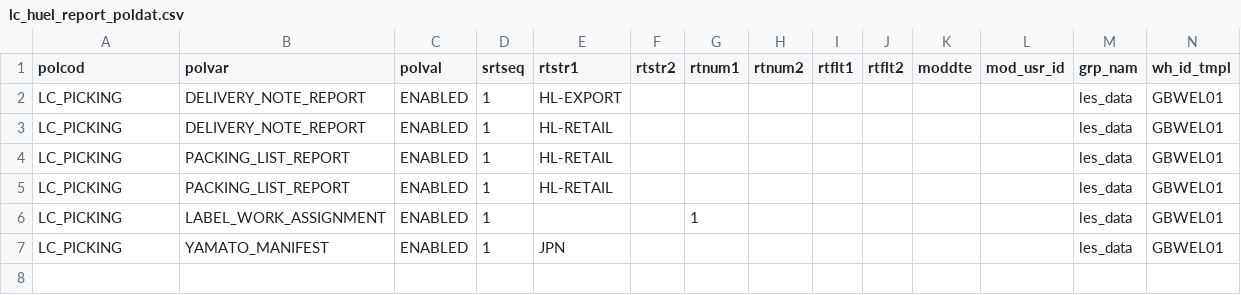
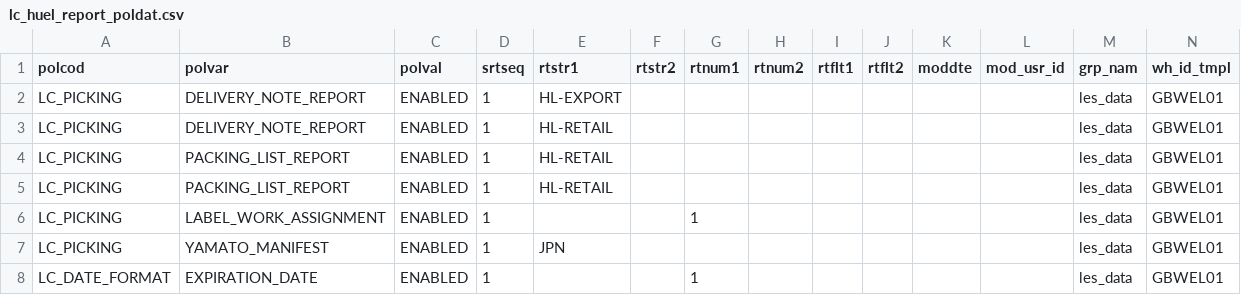
Before and after one commit to Starware/stw-kn-gb01-dev, a CSV file: les/db/data/load/base/safetoload/poldat/lc_huel_report_poldat.csv, drawn as a sheet; the diff names each change by its address in the sheet, - before the commit and + after, or states it on an @@ line.

Commit message:
SMB-4179 Huel - Skip entering Expiry Time when entering Expiry Date for Date Controlled Inventory

```diff
--- a/les/db/data/load/base/safetoload/poldat/lc_huel_report_poldat.csv
+++ b/les/db/data/load/base/safetoload/poldat/lc_huel_report_poldat.csv
+row 8: LC_DATE_FORMAT | EXPIRATION_DATE | ENABLED | 1 |  |  | 1 |  |  |  |  |  | les_data | GBWEL01
```
Also changed, not shown: 2 other files.
